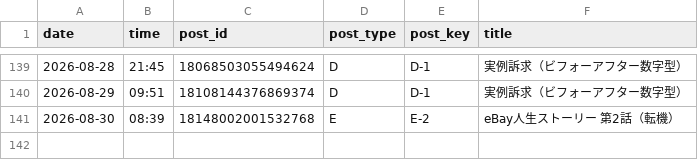
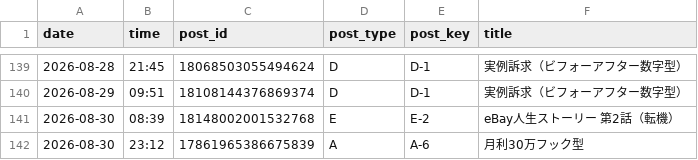
Before and after one commit to vintagegarakuta-gthub/meiryu-threads-auto-post, a CSV file: post_log.csv, drawn as a sheet; only a part is shown, gaps mark what is left out.

```diff
--- a/post_log.csv
+++ b/post_log.csv
@@ -141 +141,2 @@ date,time,post_id,post_type,post_key,title
 2026-08-30,08:39,18148002001532768,E,E-2,eBay人生ストーリー 第2話（転機）
+2026-08-30,23:12,17861965386675839,A,A-6,月利30万フック型
```
